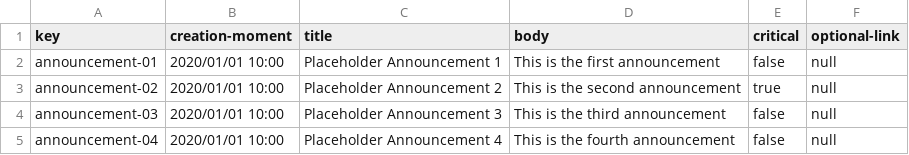
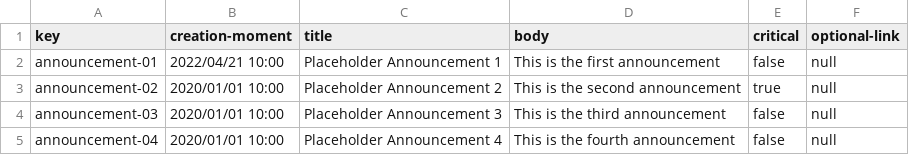
Before and after one commit to JuanJoCasamitjana/G1-E2.01, a CSV file: src/main/webapp/WEB-INF/resources/sample-data/announcement.csv, drawn as a sheet; the diff names each change by its address in the sheet, - before the commit and + after, or states it on an @@ line.

```diff
--- a/src/main/webapp/WEB-INF/resources/sample-data/announcement.csv
+++ b/src/main/webapp/WEB-INF/resources/sample-data/announcement.csv
-B2 (creation-moment): 2020/01/01 10:00
+B2 (creation-moment): 2022/04/21 10:00
```
Also changed, not shown: 6 other files.
